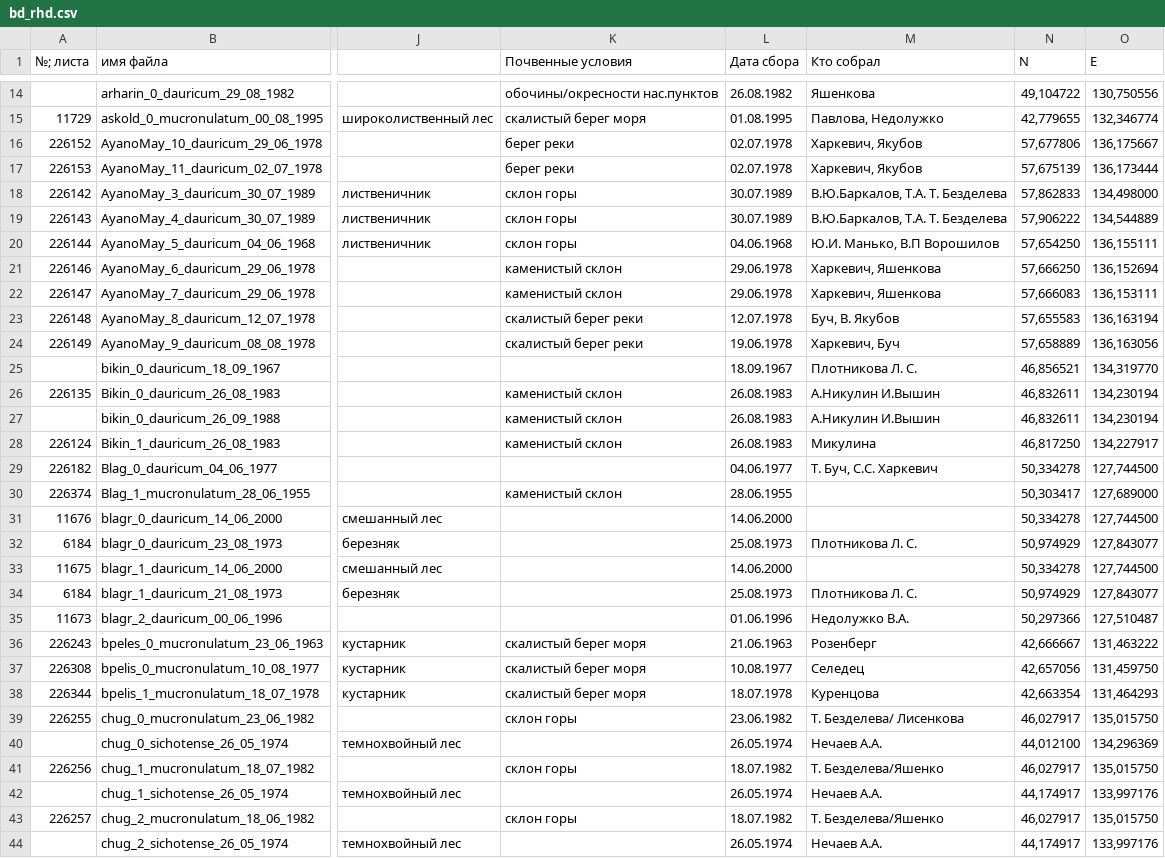
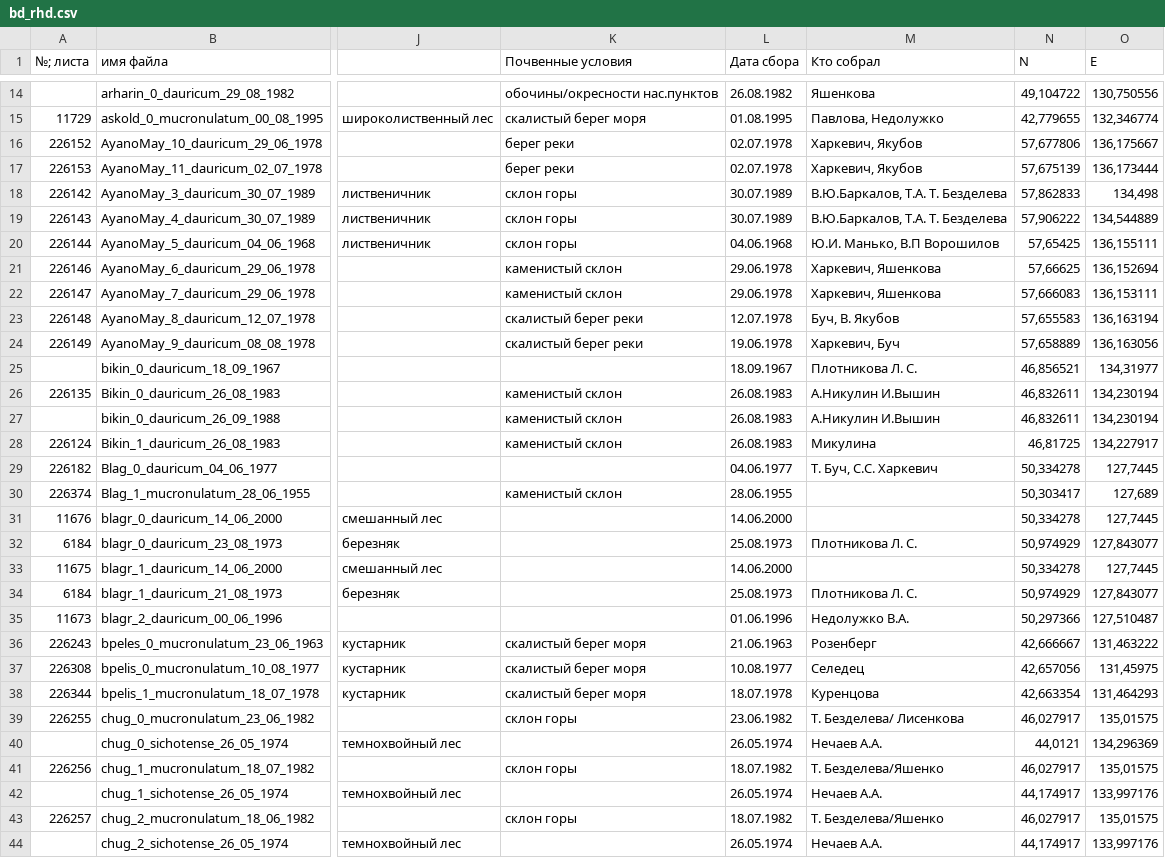
Before and after one commit to VBGI/rhododendron, a CSV file: rhdb/bd_rhd.csv, drawn as a sheet; only a part is shown, gaps mark what is left out; the diff covers the shown part only; the diff names each change by its address in the sheet, - before the commit and + after, or states it on an @@ line.

Commit message:
Data is loaded

```diff
--- a/rhdb/bd_rhd.csv
+++ b/rhdb/bd_rhd.csv
-O18 (E): 134,498000
+O18 (E): 134,498
-N20 (N): 57,654250
+N20 (N): 57,65425
-N21 (N): 57,666250
+N21 (N): 57,66625
-O25 (E): 134,319770
+O25 (E): 134,31977
-N28 (N): 46,817250
+N28 (N): 46,81725
-O29 (E): 127,744500
+O29 (E): 127,7445
-O30 (E): 127,689000
+O30 (E): 127,689
-O31 (E): 127,744500
+O31 (E): 127,7445
-O33 (E): 127,744500
+O33 (E): 127,7445
-O37 (E): 131,459750
+O37 (E): 131,45975
-O39 (E): 135,015750
+O39 (E): 135,01575
-N40 (N): 44,012100
+N40 (N): 44,0121
-O41 (E): 135,015750
+O41 (E): 135,01575
-O43 (E): 135,015750
+O43 (E): 135,01575
```
Also changed, not shown: 134 edited cells elsewhere in this file, 7 other files.
